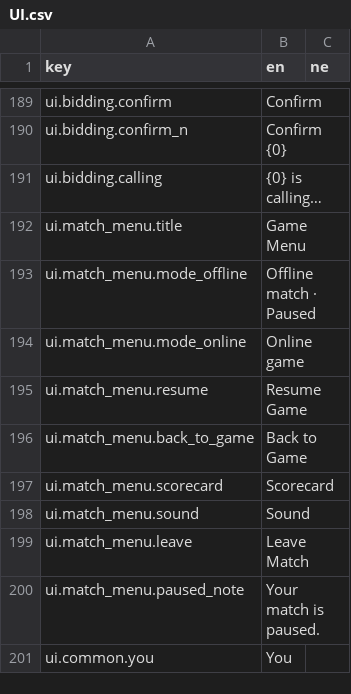
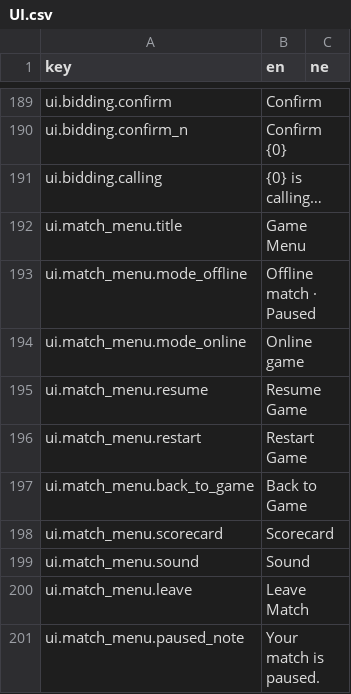
Before and after one commit to ma-usham/Callbreak, a CSV file: Assets/_Project/Localization/UI.csv, drawn as a sheet; only a part is shown, gaps mark what is left out; the shorter side is filled out with more unchanged rows; the diff names each change by its address in the sheet, - before the commit and + after, or states it on an @@ line.

```diff
--- a/Assets/_Project/Localization/UI.csv
+++ b/Assets/_Project/Localization/UI.csv
+row 196: ui.match_menu.restart | Restart Game
```
Also changed, not shown: 9 other files.
